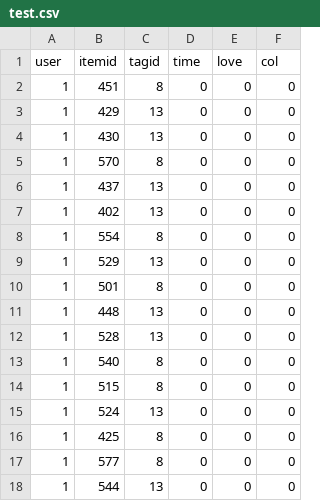
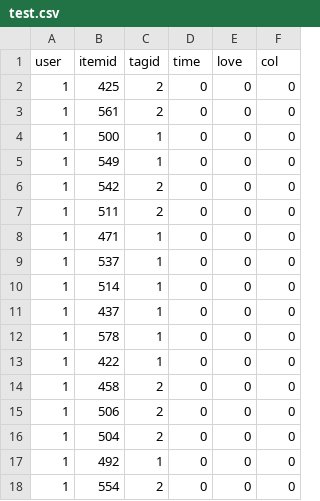
Before and after one commit to spumant/recommend_system, a CSV file: APP01/data/test.csv, drawn as a sheet; only a part is shown; the diff covers the shown part only.

```diff
--- a/APP01/data/test.csv
+++ b/APP01/data/test.csv
@@ -1,18 +1,18 @@
 user,itemid,tagid,time,love,col
-1,451,8,0,0,0
-1,429,13,0,0,0
-1,430,13,0,0,0
-1,570,8,0,0,0
-1,437,13,0,0,0
-1,402,13,0,0,0
-1,554,8,0,0,0
-1,529,13,0,0,0
-1,501,8,0,0,0
-1,448,13,0,0,0
-1,528,13,0,0,0
-1,540,8,0,0,0
-1,515,8,0,0,0
-1,524,13,0,0,0
-1,425,8,0,0,0
-1,577,8,0,0,0
-1,544,13,0,0,0
+1,425,2,0,0,0
+1,561,2,0,0,0
+1,500,1,0,0,0
+1,549,1,0,0,0
+1,542,2,0,0,0
+1,511,2,0,0,0
+1,471,1,0,0,0
+1,537,1,0,0,0
+1,514,1,0,0,0
+1,437,1,0,0,0
+1,578,1,0,0,0
+1,422,1,0,0,0
+1,458,2,0,0,0
+1,506,2,0,0,0
+1,504,2,0,0,0
+1,492,1,0,0,0
+1,554,2,0,0,0
```
Also changed, not shown: 166 edited cells elsewhere in this file, catboost_info/time_left.tsv, 17 other files.
